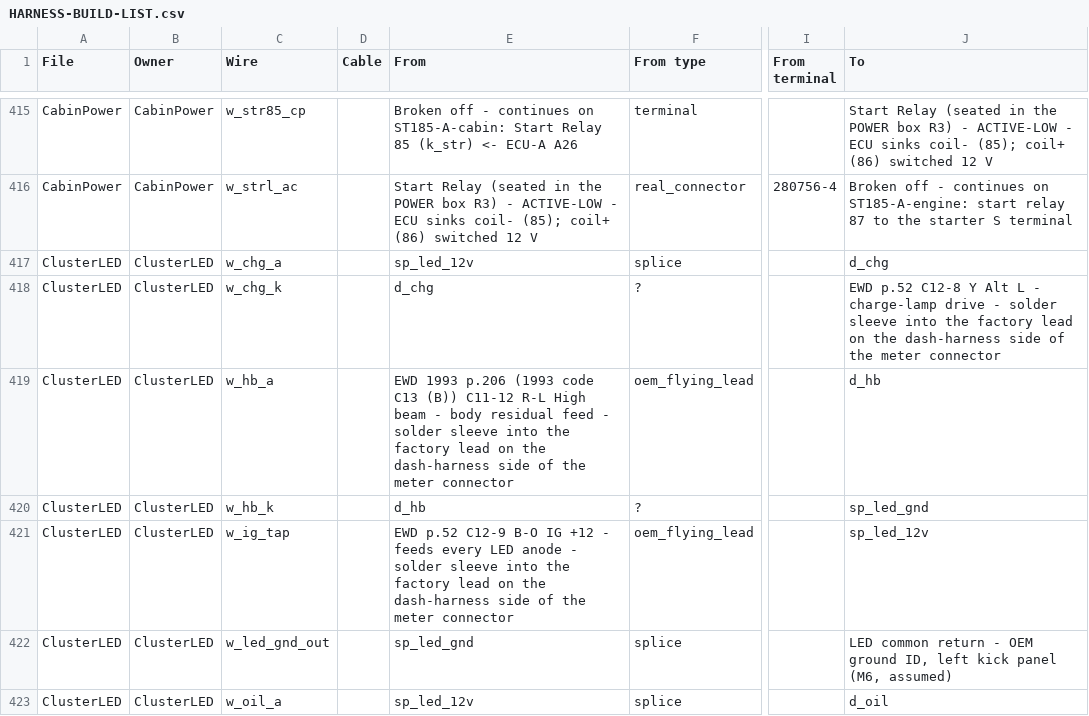
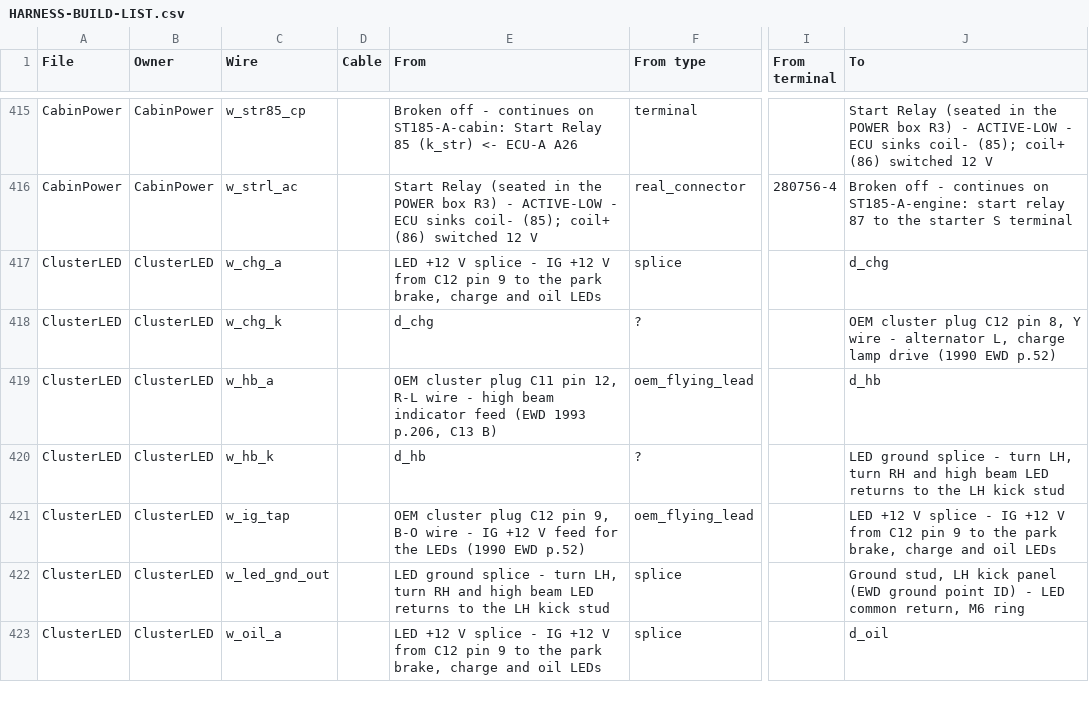
Before and after one commit to living-relation/st185-link-ecu-config, a CSV file: docs/harness/HARNESS-BUILD-LIST.csv, drawn as a sheet; only a part is shown, gaps mark what is left out; the diff covers the shown part only; the diff names each change by its address in the sheet, - before the commit and + after, or states it on an @@ line.

```diff
--- a/docs/harness/HARNESS-BUILD-LIST.csv
+++ b/docs/harness/HARNESS-BUILD-LIST.csv
-E417 (From): sp_led_12v
+E417 (From): LED +12 V splice - IG +12 V from C12 pin 9 to the park brake, charge and oil LEDs
-J418 (To): EWD p.52 C12-8 Y Alt L - charge-lamp drive - solder sleeve into the factory lead on the dash-harness side of the meter connector
+J418 (To): OEM cluster plug C12 pin 8, Y wire - alternator L, charge lamp drive (1990 EWD p.52)
-E419 (From): EWD 1993 p.206 (1993 code C13 (B)) C11-12 R-L High beam - body residual feed - solder sleeve into the factory lead on the dash-harness side of the meter connector
+E419 (From): OEM cluster plug C11 pin 12, R-L wire - high beam indicator feed (EWD 1993 p.206, C13 B)
-J420 (To): sp_led_gnd
+J420 (To): LED ground splice - turn LH, turn RH and high beam LED returns to the LH kick stud
-E421 (From): EWD p.52 C12-9 B-O IG +12 - feeds every LED anode - solder sleeve into the factory lead on the dash-harness side of the meter connector
+E421 (From): OEM cluster plug C12 pin 9, B-O wire - IG +12 V feed for the LEDs (1990 EWD p.52)
-J421 (To): sp_led_12v
+J421 (To): LED +12 V splice - IG +12 V from C12 pin 9 to the park brake, charge and oil LEDs
-E422 (From): sp_led_gnd
+E422 (From): LED ground splice - turn LH, turn RH and high beam LED returns to the LH kick stud
-J422 (To): LED common return - OEM ground ID, left kick panel (M6, assumed)
+J422 (To): Ground stud, LH kick panel (EWD ground point ID) - LED common return, M6 ring
-E423 (From): sp_led_12v
+E423 (From): LED +12 V splice - IG +12 V from C12 pin 9 to the park brake, charge and oil LEDs
```
Also changed, not shown: 7 edited cells elsewhere in this file, 17 other files.
